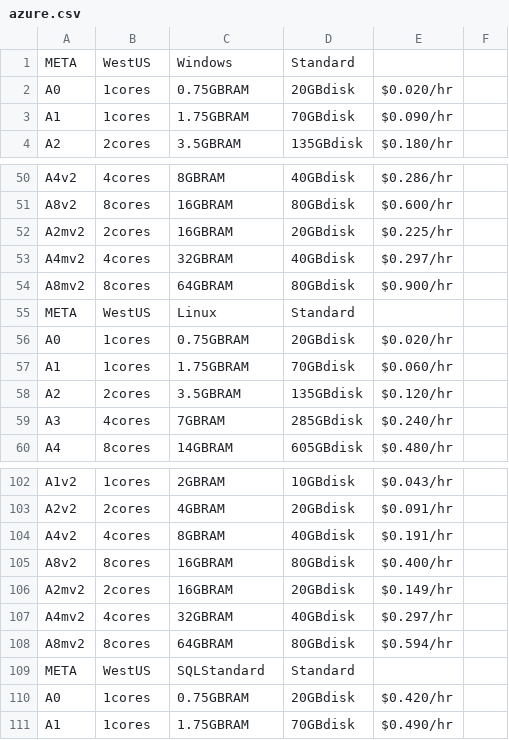
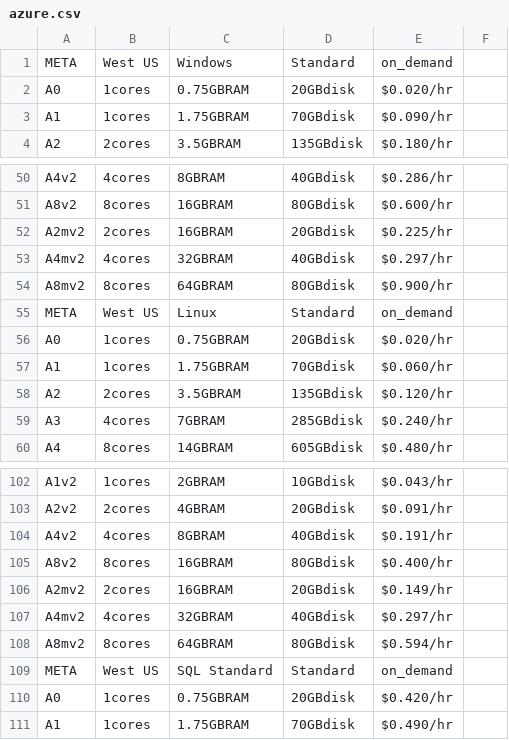
Before and after one commit to hmphu/cloud-planner, a CSV file: db/raw/azure.csv, drawn as a sheet; only a part is shown, gaps mark what is left out.

Commit message:
(working) azure.csv loading

```diff
--- a/db/raw/azure.csv
+++ b/db/raw/azure.csv
@@ -1,2 +1,2 @@
-META,WestUS,Windows,Standard
+META,West US,Windows,Standard,on_demand
 A0,1cores,0.75GBRAM,20GBdisk,$0.020/hr
@@ -54,3 +54,3 @@ A4mv2,4cores,32GBRAM,40GBdisk,$0.297/hr
 A8mv2,8cores,64GBRAM,80GBdisk,$0.900/hr
-META,WestUS,Linux,Standard
+META,West US,Linux,Standard,on_demand
 A0,1cores,0.75GBRAM,20GBdisk,$0.020/hr
@@ -108,3 +108,3 @@ A4mv2,4cores,32GBRAM,40GBdisk,$0.297/hr
 A8mv2,8cores,64GBRAM,80GBdisk,$0.594/hr
-META,WestUS,SQLStandard,Standard
+META,West US,SQL Standard,Standard,on_demand
 A0,1cores,0.75GBRAM,20GBdisk,$0.420/hr
```
Also changed, not shown: 2 other files.
